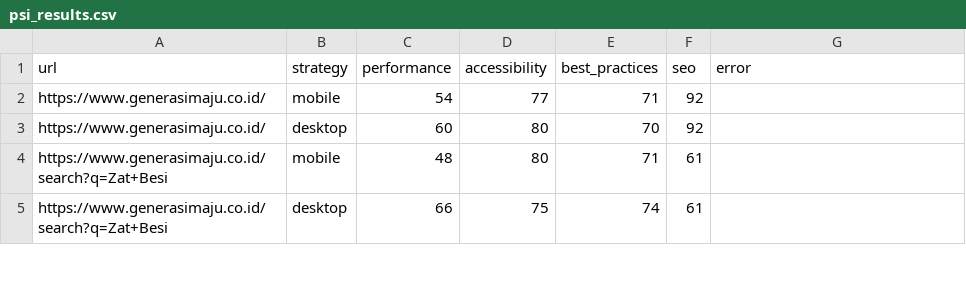
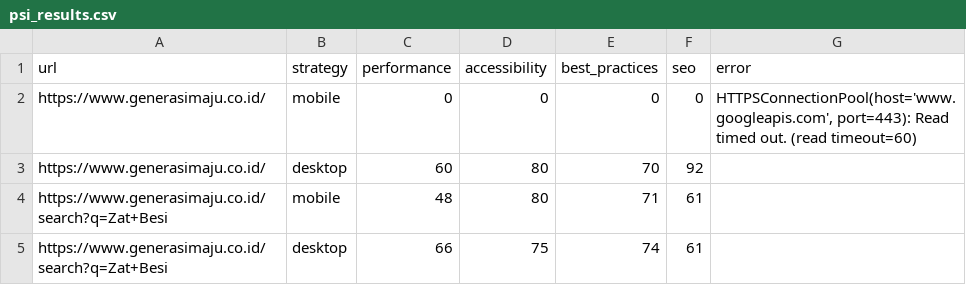
Before and after one commit to maazway/pagespeed-monitor-sgm, a CSV file: psi_results.csv, drawn as a sheet; only a part is shown.

Commit message:
Revert "Update psi_results.csv"
This reverts commit 568f75d51602ad86d63d2fff9fbc5fd593f040f9.

```diff
--- a/psi_results.csv
+++ b/psi_results.csv
@@ -1,3 +1,3 @@
 url,strategy,performance,accessibility,best_practices,seo,error
-https://www.generasimaju.co.id/,mobile,54,77,71,92,
+https://www.generasimaju.co.id/,mobile,0,0,0,0,"HTTPSConnectionPool(host='www.googleapis.com', port=443): Read timed out. (read timeout=60)"
 https://www.generasimaju.co.id/,desktop,60,80,70,92,
```
